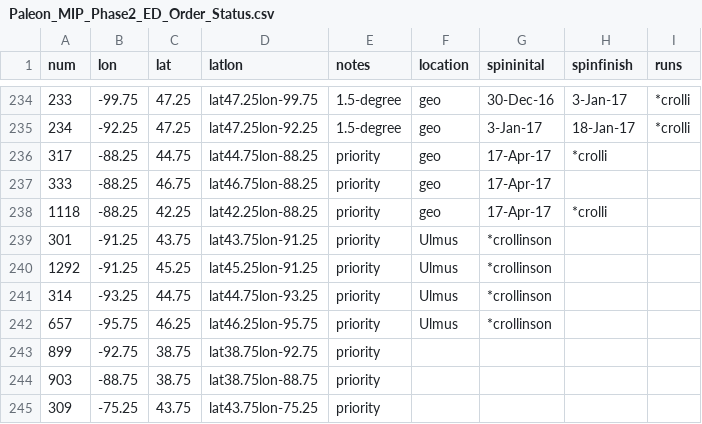
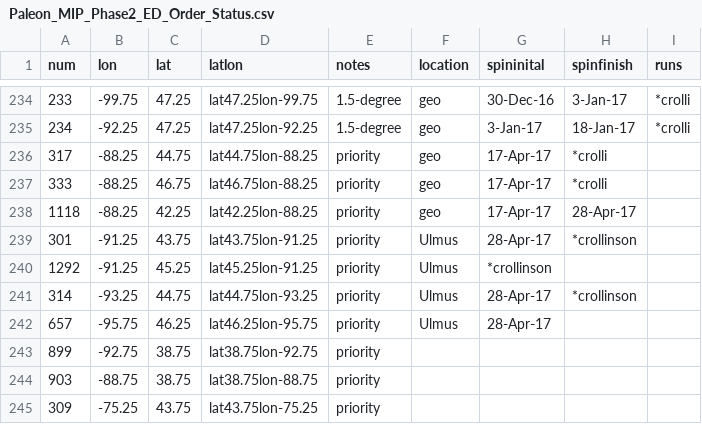
Before and after one commit to crollinson/ED_PalEON, a CSV file: MIP2_Region/0_setup/Paleon_MIP_Phase2_ED_Order_Status.csv, drawn as a sheet; only a part is shown, gaps mark what is left out.

Commit message:
Status Update
Ulmus advancing to step 3! Woot woot!

```diff
--- a/MIP2_Region/0_setup/Paleon_MIP_Phase2_ED_Order_Status.csv
+++ b/MIP2_Region/0_setup/Paleon_MIP_Phase2_ED_Order_Status.csv
@@ -236,8 +236,8 @@ num,lon,lat,latlon,notes,location,spininital,spinfinish,runs
 317,-88.25,44.75,lat44.75lon-88.25,priority,geo,17-Apr-17,*crolli,
-333,-88.25,46.75,lat46.75lon-88.25,priority,geo,17-Apr-17,,
-1118,-88.25,42.25,lat42.25lon-88.25,priority,geo,17-Apr-17,*crolli,
-301,-91.25,43.75,lat43.75lon-91.25,priority,Ulmus,*crollinson,,
+333,-88.25,46.75,lat46.75lon-88.25,priority,geo,17-Apr-17,*crolli,
+1118,-88.25,42.25,lat42.25lon-88.25,priority,geo,17-Apr-17,28-Apr-17,
+301,-91.25,43.75,lat43.75lon-91.25,priority,Ulmus,28-Apr-17,*crollinson,
 1292,-91.25,45.25,lat45.25lon-91.25,priority,Ulmus,*crollinson,,
-314,-93.25,44.75,lat44.75lon-93.25,priority,Ulmus,*crollinson,,
-657,-95.75,46.25,lat46.25lon-95.75,priority,Ulmus,*crollinson,,
+314,-93.25,44.75,lat44.75lon-93.25,priority,Ulmus,28-Apr-17,*crollinson,
+657,-95.75,46.25,lat46.25lon-95.75,priority,Ulmus,28-Apr-17,,
 899,-92.75,38.75,lat38.75lon-92.75,priority,,,,
```
